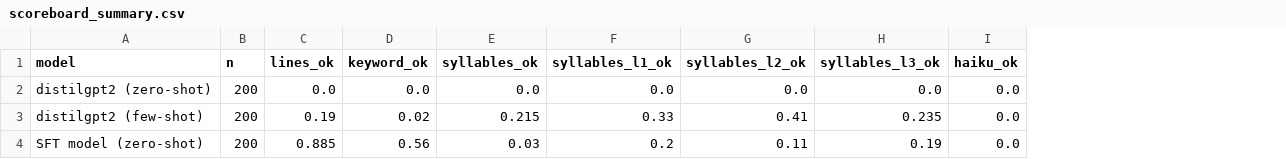
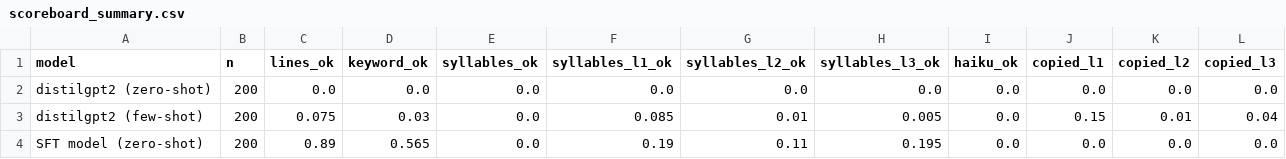
Before and after one commit to robertmcgehee/physics-haiku-bot, a CSV file: results/scoreboard_summary.csv, drawn as a sheet; the diff names each change by its address in the sheet, - before the commit and + after, or states it on an @@ line.

```diff
--- a/results/scoreboard_summary.csv
+++ b/results/scoreboard_summary.csv
+column J (copied_l1), rows 2-4: 0.0 | 0.15 | 0.0
+column K (copied_l2), rows 2-4: 0.0 | 0.01 | 0.0
+column L (copied_l3), rows 2-4: 0.0 | 0.04 | 0.0
-C3 (lines_ok): 0.19
+C3 (lines_ok): 0.075
-D3 (keyword_ok): 0.02
+D3 (keyword_ok): 0.03
-E3 (syllables_ok): 0.215
+E3 (syllables_ok): 0.0
-F3 (syllables_l1_ok): 0.33
+F3 (syllables_l1_ok): 0.085
-G3 (syllables_l2_ok): 0.41
+G3 (syllables_l2_ok): 0.01
-H3 (syllables_l3_ok): 0.235
+H3 (syllables_l3_ok): 0.005
-C4 (lines_ok): 0.885
+C4 (lines_ok): 0.89
-D4 (keyword_ok): 0.56
+D4 (keyword_ok): 0.565
-E4 (syllables_ok): 0.03
+E4 (syllables_ok): 0.0
-F4 (syllables_l1_ok): 0.2
+F4 (syllables_l1_ok): 0.19
-H4 (syllables_l3_ok): 0.19
+H4 (syllables_l3_ok): 0.195
```
Also changed, not shown: results/test_haikus_base_fewshot.csv, results/test_haikus_base_zeroshot.csv, 7 other files.
